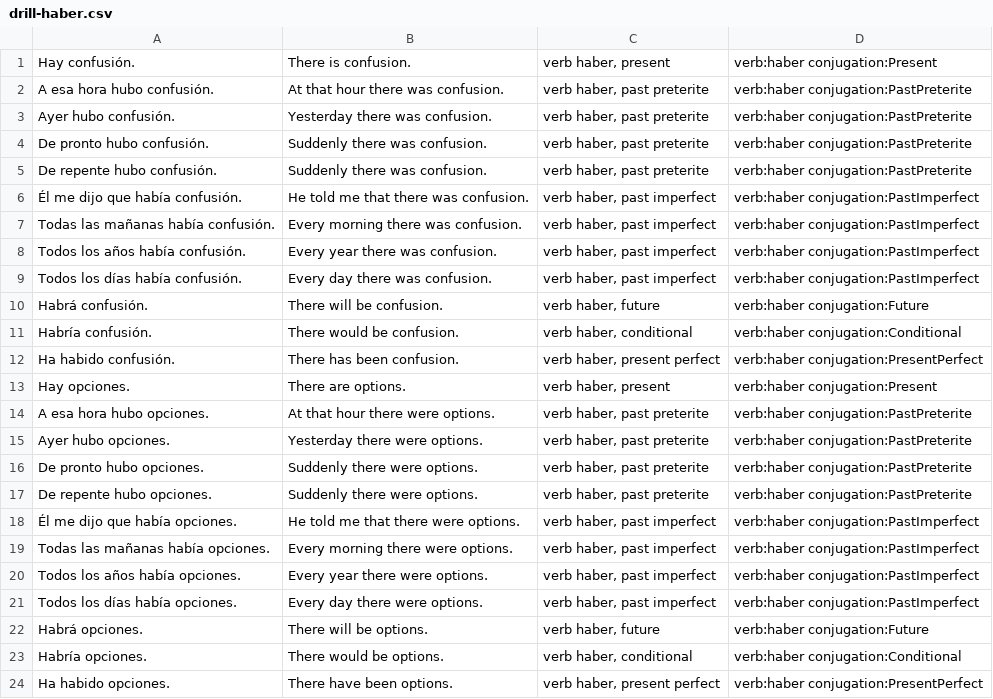
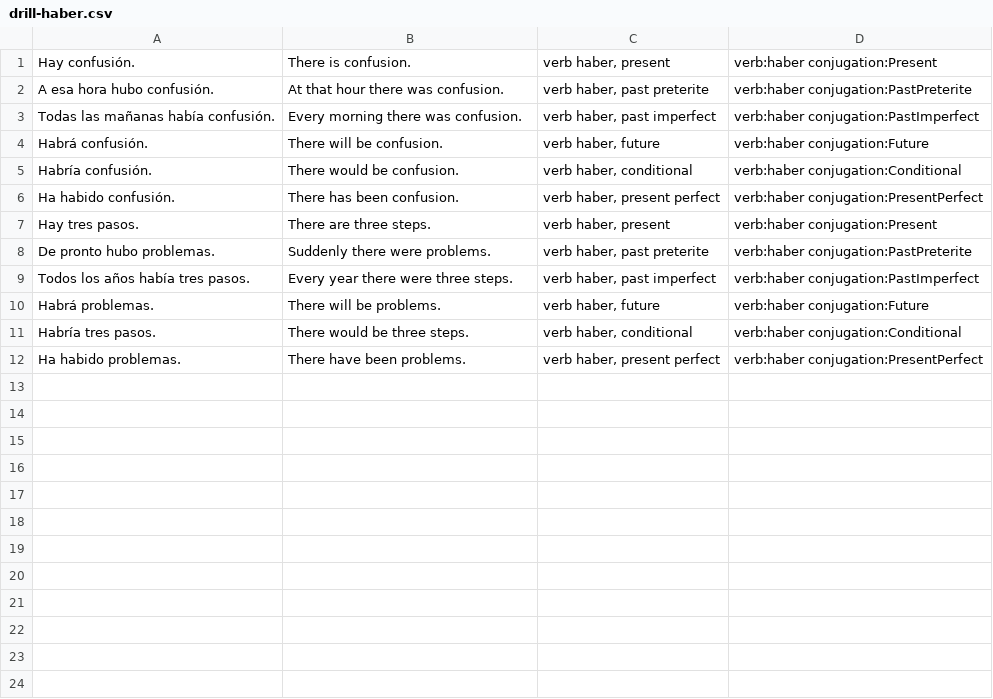
Before and after one commit to fschwiet/hayerror, a CSV file: output/drill-haber.csv, drawn as a sheet.

```diff
--- a/output/drill-haber.csv
+++ b/output/drill-haber.csv
@@ -2,9 +2,3 @@ Hay confusión.,There is confusion.,"verb haber, present",verb:haber conjugation
 A esa hora hubo confusión.,At that hour there was confusion.,"verb haber, past preterite",verb:haber conjugation:PastPreterite
-Ayer hubo confusión.,Yesterday there was confusion.,"verb haber, past preterite",verb:haber conjugation:PastPreterite
-De pronto hubo confusión.,Suddenly there was confusion.,"verb haber, past preterite",verb:haber conjugation:PastPreterite
-De repente hubo confusión.,Suddenly there was confusion.,"verb haber, past preterite",verb:haber conjugation:PastPreterite
-Él me dijo que había confusión.,He told me that there was confusion.,"verb haber, past imperfect",verb:haber conjugation:PastImperfect
 Todas las mañanas había confusión.,Every morning there was confusion.,"verb haber, past imperfect",verb:haber conjugation:PastImperfect
-Todos los años había confusión.,Every year there was confusion.,"verb haber, past imperfect",verb:haber conjugation:PastImperfect
-Todos los días había confusión.,Every day there was confusion.,"verb haber, past imperfect",verb:haber conjugation:PastImperfect
 Habrá confusión.,There will be confusion.,"verb haber, future",verb:haber conjugation:Future
@@ -12,13 +6,7 @@ Habría confusión.,There would be confusion.,"verb haber, conditional",verb:hab
 Ha habido confusión.,There has been confusion.,"verb haber, present perfect",verb:haber conjugation:PresentPerfect
-Hay opciones.,There are options.,"verb haber, present",verb:haber conjugation:Present
-A esa hora hubo opciones.,At that hour there were options.,"verb haber, past preterite",verb:haber conjugation:PastPreterite
-Ayer hubo opciones.,Yesterday there were options.,"verb haber, past preterite",verb:haber conjugation:PastPreterite
-De pronto hubo opciones.,Suddenly there were options.,"verb haber, past preterite",verb:haber conjugation:PastPreterite
-De repente hubo opciones.,Suddenly there were options.,"verb haber, past preterite",verb:haber conjugation:PastPreterite
-Él me dijo que había opciones.,He told me that there were options.,"verb haber, past imperfect",verb:haber conjugation:PastImperfect
-Todas las mañanas había opciones.,Every morning there were options.,"verb haber, past imperfect",verb:haber conjugation:PastImperfect
-Todos los años había opciones.,Every year there were options.,"verb haber, past imperfect",verb:haber conjugation:PastImperfect
-Todos los días había opciones.,Every day there were options.,"verb haber, past imperfect",verb:haber conjugation:PastImperfect
-Habrá opciones.,There will be options.,"verb haber, future",verb:haber conjugation:Future
-Habría opciones.,There would be options.,"verb haber, conditional",verb:haber conjugation:Conditional
-Ha habido opciones.,There have been options.,"verb haber, present perfect",verb:haber conjugation:PresentPerfect
+Hay tres pasos.,There are three steps.,"verb haber, present",verb:haber conjugation:Present
+De pronto hubo problemas.,Suddenly there were problems.,"verb haber, past preterite",verb:haber conjugation:PastPreterite
+Todos los años había tres pasos.,Every year there were three steps.,"verb haber, past imperfect",verb:haber conjugation:PastImperfect
+Habrá problemas.,There will be problems.,"verb haber, future",verb:haber conjugation:Future
+Habría tres pasos.,There would be three steps.,"verb haber, conditional",verb:haber conjugation:Conditional
+Ha habido problemas.,There have been problems.,"verb haber, present perfect",verb:haber conjugation:PresentPerfect
```
Also changed, not shown: 5 other files.
